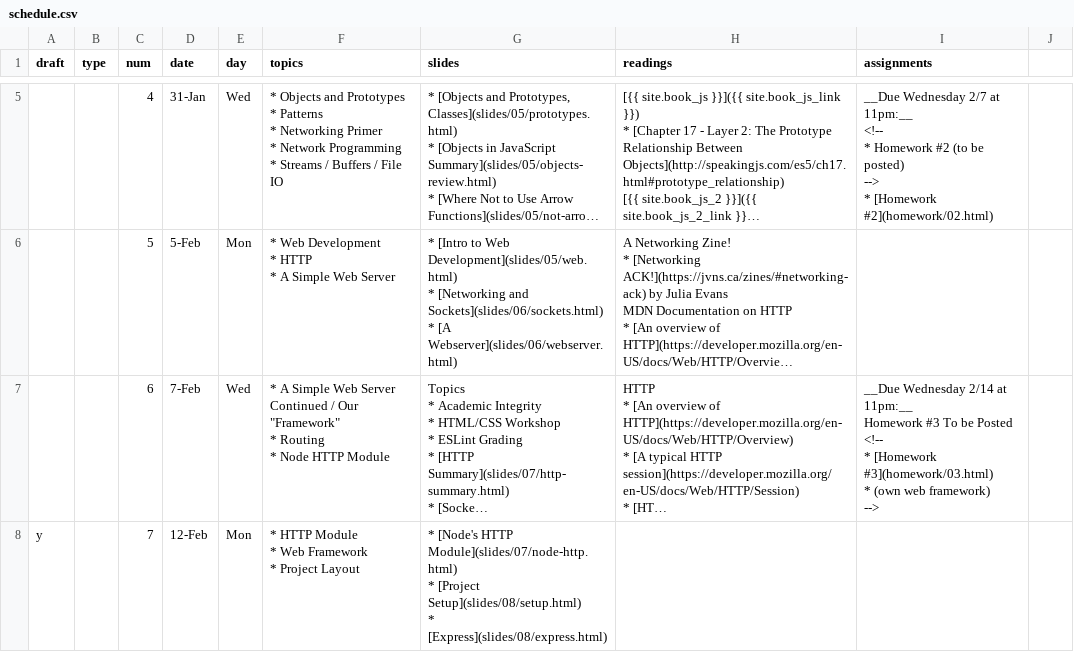
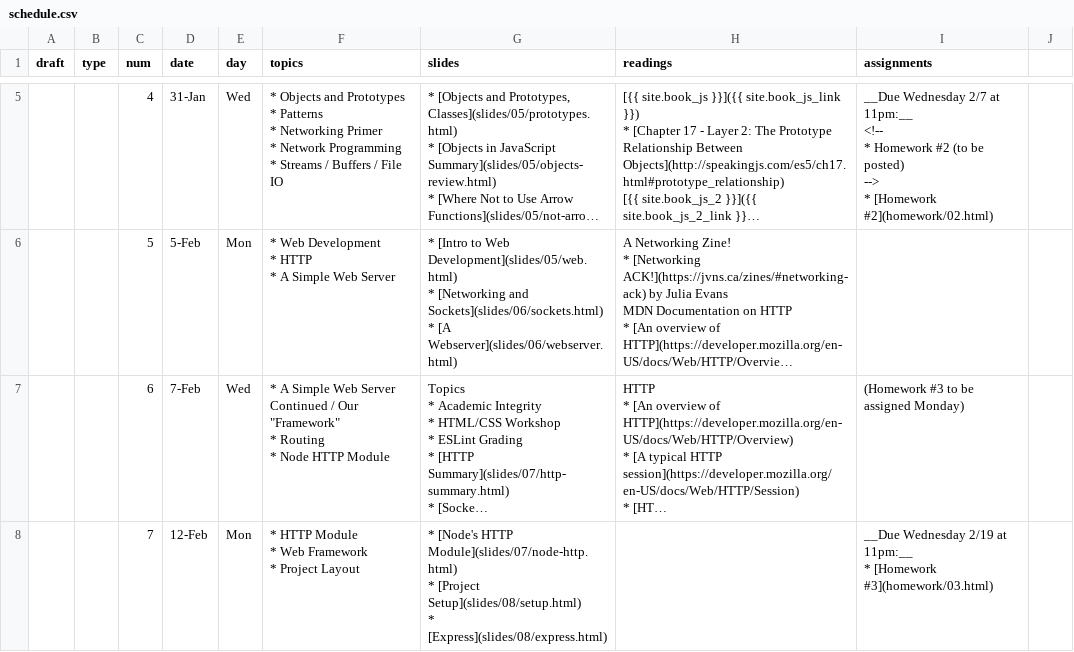
Before and after one commit to foureyes/csci-ua.0480-spring2018-008, a CSV file: _data/schedule.csv, drawn as a sheet; only a part is shown, gaps mark what is left out; long unchanged cells end in …; ↵ is a line break in a cell; the diff covers the shown part only; the diff names each change by its address in the sheet, - before the commit and + after, or states it on an @@ line.

Commit message:
add homework 3

```diff
--- a/_data/schedule.csv
+++ b/_data/schedule.csv
-I7 (assignments): __Due Wednesday 2/14 at 11pm:__ ↵ Homework #3 To be Posted ↵ <!-- ↵ * [Homework #3](homework/03.html) ↵ * (own web framework) ↵ -->
+I7 (assignments): (Homework #3 to be assigned Monday)
-A8 (draft): y
+A8 (draft): (empty)
-I8 (assignments): (empty)
+I8 (assignments): __Due Wednesday 2/19 at 11pm:__ ↵ * [Homework #3](homework/03.html)
```
Also changed, not shown: 8 edited cells elsewhere in this file, 16 other files.
